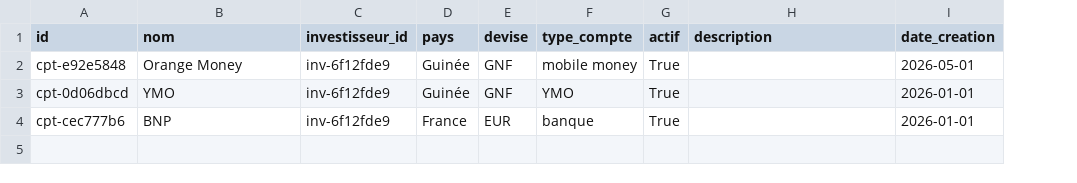
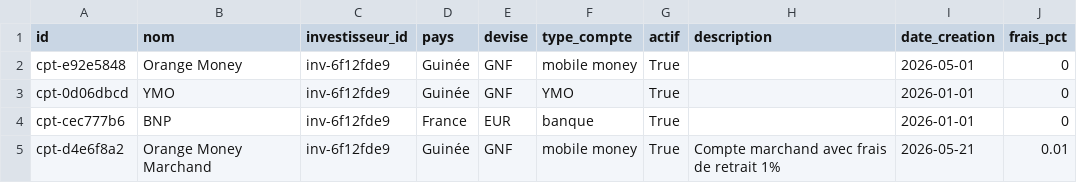
Before and after one commit to Saikou-BAH/capital, a CSV file: data/comptes.csv, drawn as a sheet; the diff names each change by its address in the sheet, - before the commit and + after, or states it on an @@ line.

```diff
--- a/data/comptes.csv
+++ b/data/comptes.csv
+column J (frais_pct), rows 2-4: all 0
+row 5: cpt-d4e6f8a2 | Orange Money Marchand | inv-6f12fde9 | Guinée | GNF | mobile money | True | Compte marchand avec frais de retrait 1% | 2026-05-21 | 0.01
```
Also changed, not shown: 4 other files.
